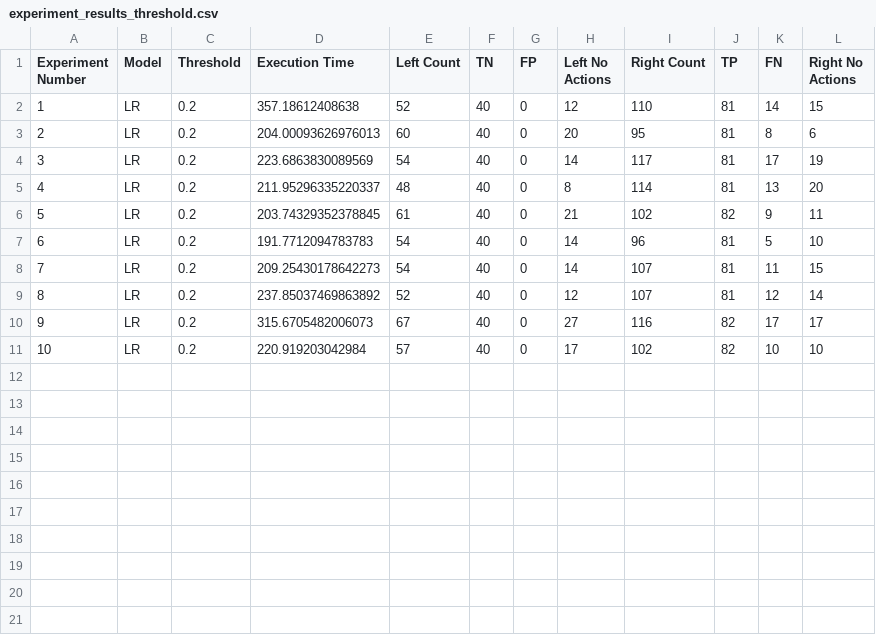
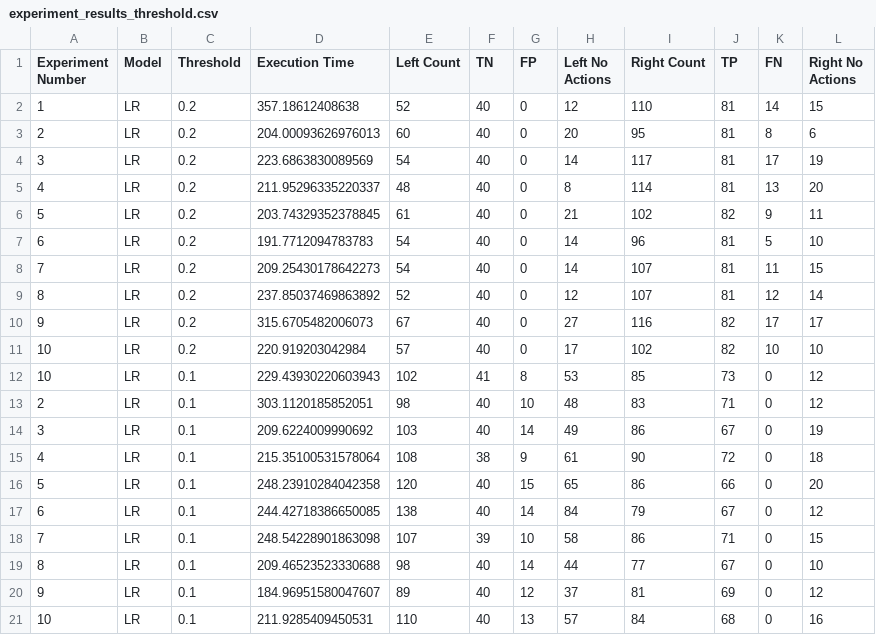
Before and after one commit to costanzapistone/Robot-Control-by-EEG-with-ML, a CSV file: results/experiment_results_threshold.csv, drawn as a sheet.

Commit message:
experiments done with the threshold

```diff
--- a/results/experiment_results_threshold.csv
+++ b/results/experiment_results_threshold.csv
@@ -11 +11,11 @@ Experiment Number,Model,Threshold,Execution Time,Left Count,TN,FP,Left No Action
 10,LR,0.2,220.919203042984,57,40,0,17,102,82,10,10
+10,LR,0.1,229.43930220603943,102,41,8,53,85,73,0,12
+2,LR,0.1,303.1120185852051,98,40,10,48,83,71,0,12
+3,LR,0.1,209.6224009990692,103,40,14,49,86,67,0,19
+4,LR,0.1,215.35100531578064,108,38,9,61,90,72,0,18
+5,LR,0.1,248.23910284042358,120,40,15,65,86,66,0,20
+6,LR,0.1,244.42718386650085,138,40,14,84,79,67,0,12
+7,LR,0.1,248.54228901863098,107,39,10,58,86,71,0,15
+8,LR,0.1,209.46523523330688,98,40,14,44,77,67,0,10
+9,LR,0.1,184.96951580047607,89,40,12,37,81,69,0,12
+10,LR,0.1,211.9285409450531,110,40,13,57,84,68,0,16
```
